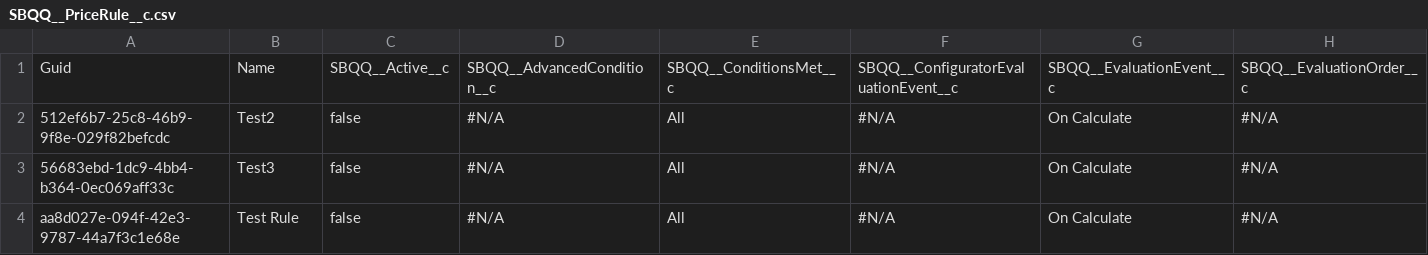
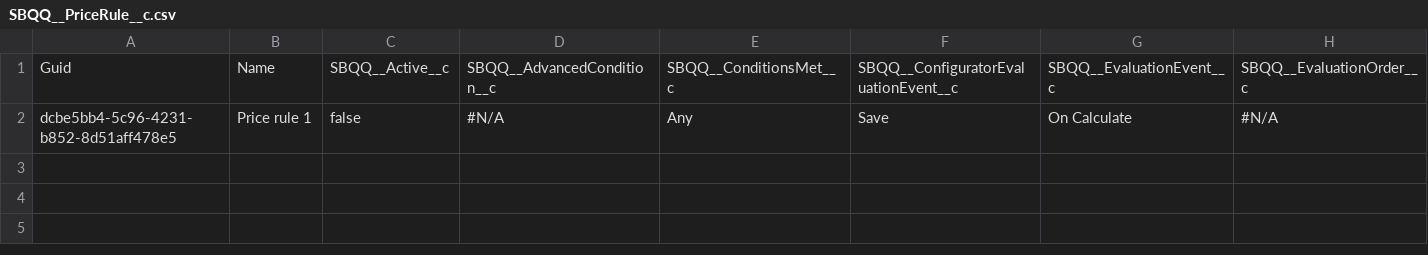
Before and after one commit to Asnafshaikh/Regression--11.21, a CSV file: SBQQ__PriceRule__c.csv, drawn as a sheet; only a part is shown; removed rows and columns are numbered as before the commit, all else as after; rows hold the shown columns only; the diff names each change by its address in the sheet, - before the commit and + after, or states it on an @@ line.

```diff
--- a/SBQQ__PriceRule__c.csv
+++ b/SBQQ__PriceRule__c.csv
-row 2: 512ef6b7-25c8-46b9-9f8e-029f82befcdc | Test2 | false | #N/A | All | #N/A | On Calculate | #N/A
-row 3: 56683ebd-1dc9-4bb4-b364-0ec069aff33c | Test3 | false | #N/A | All | #N/A | On Calculate | #N/A
-A2: aa8d027e-094f-42e3-9787-44a7f3c1e68e
+A2: dcbe5bb4-5c96-4231-b852-8d51aff478e5
-B2: Test Rule
+B2: Price rule 1
-E2: All
+E2: Any
-F2: #N/A
+F2: Save
```
Also changed, not shown: 5 other files.
